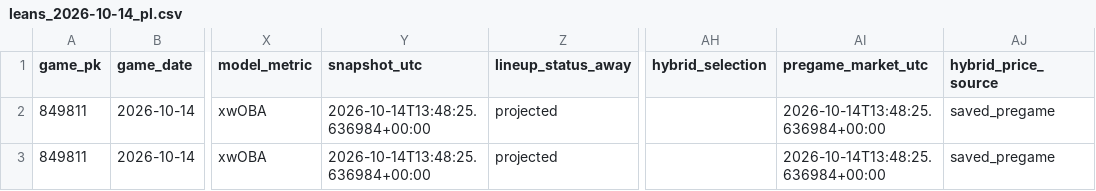
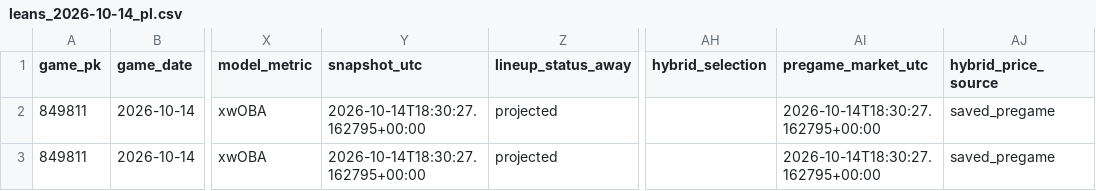
Before and after one commit to Dave356w/Dave356w, a CSV file: data/leans_2026-10-14_pl.csv, drawn as a sheet; only a part is shown, gaps mark what is left out; the diff names each change by its address in the sheet, - before the commit and + after, or states it on an @@ line.

```diff
--- a/data/leans_2026-10-14_pl.csv
+++ b/data/leans_2026-10-14_pl.csv
-Y2:Y3 (snapshot_utc): 2026-10-14T13:48:25.636984+00:00
+Y2:Y3 (snapshot_utc): 2026-10-14T18:30:27.162795+00:00
-AI2:AI3 (pregame_market_utc): 2026-10-14T13:48:25.636984+00:00
+AI2:AI3 (pregame_market_utc): 2026-10-14T18:30:27.162795+00:00
```
Also changed, not shown: data/hitters_2026-10-14_xw.csv, data/leans_2026-10-14_xw.csv, 2 other files.
